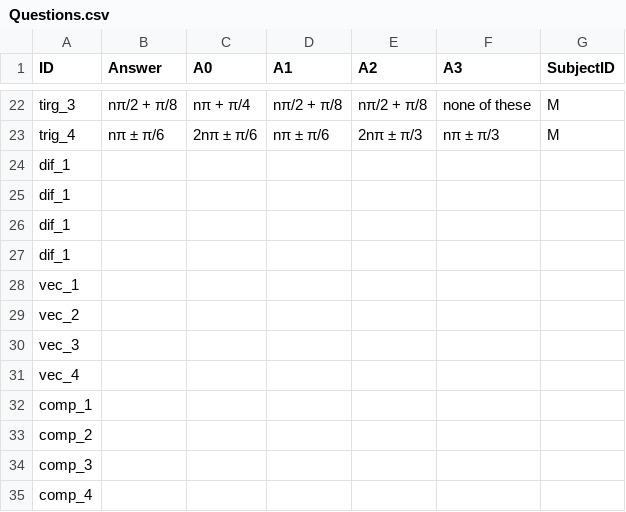
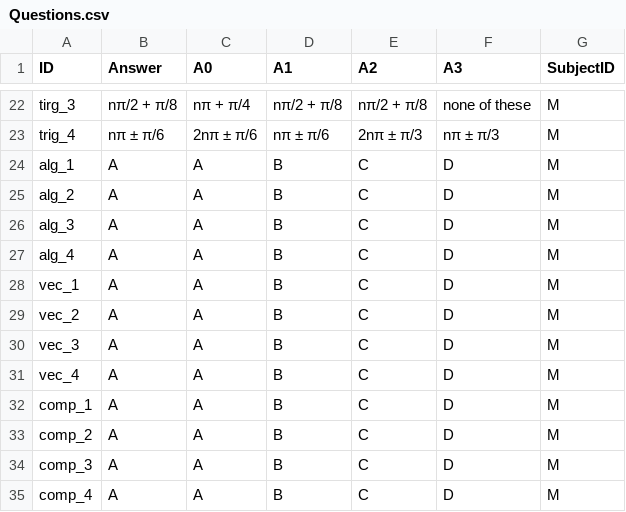
Before and after one commit to Aya-Y07/QuestionApp, a CSV file: app/src/main/assets/Questions.csv, drawn as a sheet; only a part is shown, gaps mark what is left out; removed rows and columns are numbered as before the commit, all else as after; the diff names each change by its address in the sheet, - before the commit and + after, or states it on an @@ line.

Commit message:
Initial Commit

```diff
--- a/app/src/main/assets/Questions.csv
+++ b/app/src/main/assets/Questions.csv
-row 24: dif_1
-row 25: dif_1
-row 26: dif_1
-row 27: dif_1
-row 28: vec_1
-row 29: vec_2
-row 30: vec_3
-row 31: vec_4
-row 32: comp_1
-row 33: comp_2
-row 34: comp_3
-row 35: comp_4
+row 24: alg_1 | A | A | B | C | D | M
+row 25: alg_2 | A | A | B | C | D | M
+row 26: alg_3 | A | A | B | C | D | M
+row 27: alg_4 | A | A | B | C | D | M
+row 28: vec_1 | A | A | B | C | D | M
+row 29: vec_2 | A | A | B | C | D | M
+row 30: vec_3 | A | A | B | C | D | M
+row 31: vec_4 | A | A | B | C | D | M
+row 32: comp_1 | A | A | B | C | D | M
+row 33: comp_2 | A | A | B | C | D | M
+row 34: comp_3 | A | A | B | C | D | M
+row 35: comp_4 | A | A | B | C | D | M
```
